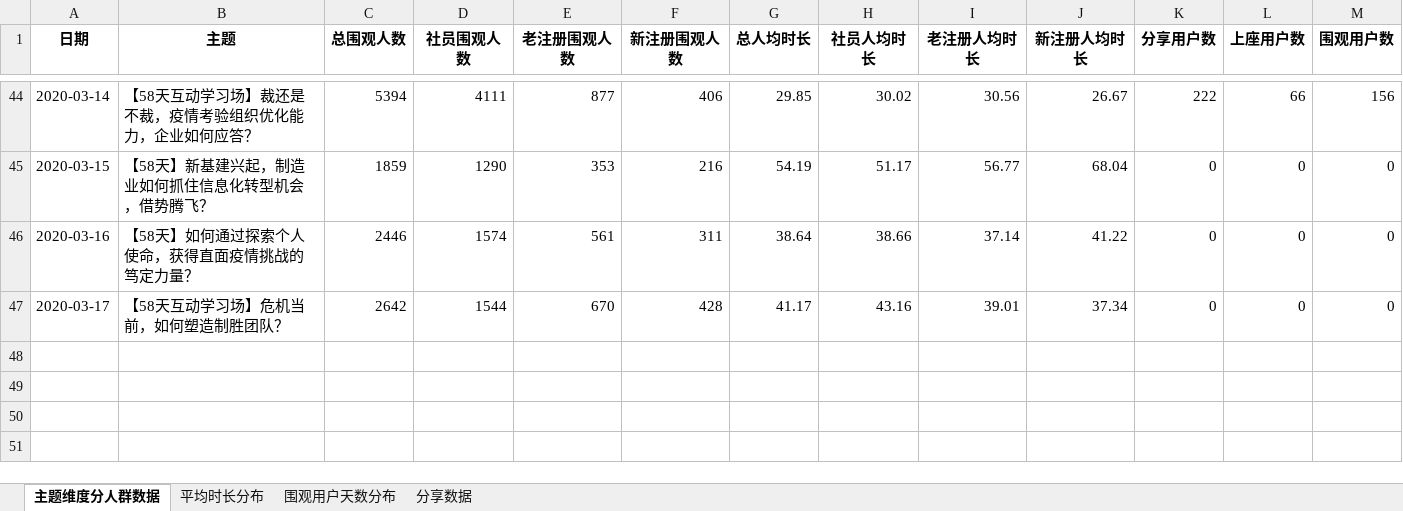
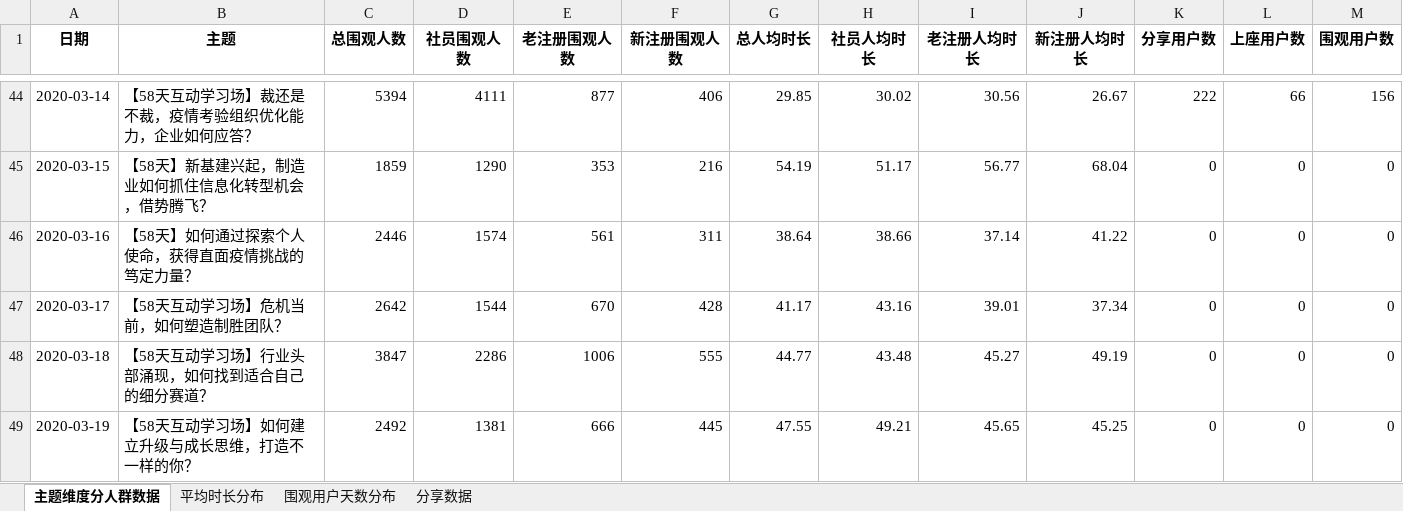
Before and after one commit to BestJoker/pandasDemo, an Excel workbook: 多人讨论-区分付费/58天区分付费统计结果.xlsx, sheet 主题维度分人群数据, drawn as a sheet; only a part is shown, gaps mark what is left out; values as stored, in another font and other column widths than the file's, no borders; the diff names each change by its address in the sheet, - before the commit and + after, or states it on an @@ line.

```diff
--- a/多人讨论-区分付费/58天区分付费统计结果.xlsx (sheet 主题维度分人群数据)
+++ b/多人讨论-区分付费/58天区分付费统计结果.xlsx (sheet 主题维度分人群数据)
+row 48: 2020-03-18 | 【58天互动学习场】行业头部涌现，如何找到适合自己的细分赛道？ | 3847 | 2286 | 1006 | 555 | 44.77 | 43.48 | 45.27 | 49.19 | 0 | 0 | 0
+row 49: 2020-03-19 | 【58天互动学习场】如何建立升级与成长思维，打造不一样的你？ | 2492 | 1381 | 666 | 445 | 47.55 | 49.21 | 45.65 | 45.25 | 0 | 0 | 0
```
Also changed, not shown: sheet 平均时长分布, sheet 分享数据, sheet 围观用户天数分布, 多人讨论-区分付费/多人讨论分钟跳失/分钟数据汇总.xlsx, 9 other files.
